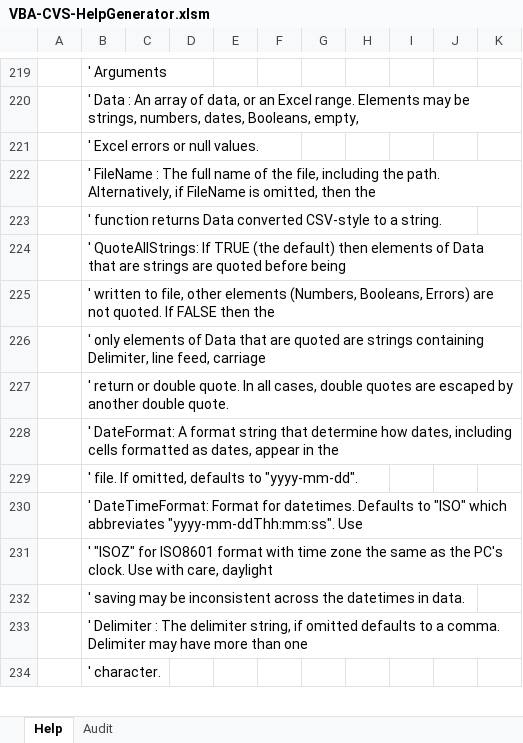
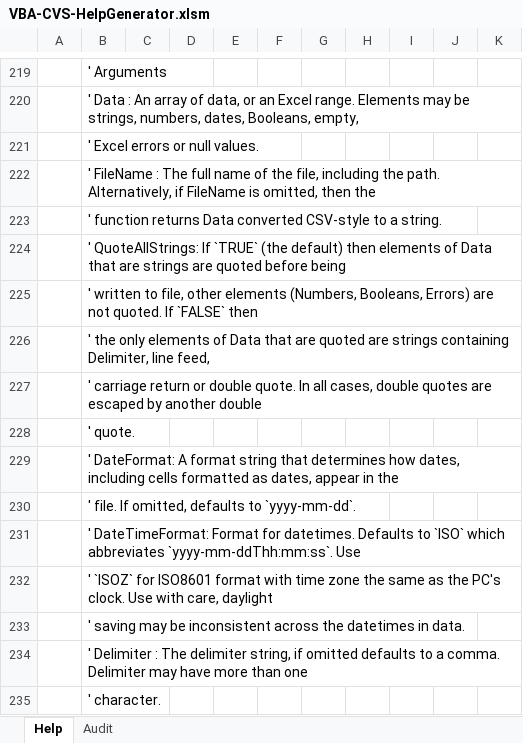
Before and after one commit to PGS62/VBA-CSV, an Excel workbook: workbooks/VBA-CVS-HelpGenerator.xlsm, sheet Help, drawn as a sheet; only a part is shown, gaps mark what is left out; values as stored, in another font and other column widths than the file's, no borders; conditional formats not drawn; the diff covers the shown part only; the diff names each change by its address in the sheet, - before the commit and + after, or states it on an @@ line.

```diff
--- a/workbooks/VBA-CVS-HelpGenerator.xlsm (sheet Help)
+++ b/workbooks/VBA-CVS-HelpGenerator.xlsm (sheet Help)
-B224: …QuoteAllStrings: If TRUE (the default)…
+B224: …QuoteAllStrings: If `TRUE` (the default)…
-B225: …quoted. If FALSE then the
+B225: …quoted. If `FALSE` then
-B226: ' only elements of Data that are quoted are strings containing Delimiter, line feed, carriage
+B226: ' the only elements of Data that are quoted are strings containing Delimiter, line feed,
-B227: ' return or double quote. In all cases, double quotes are escaped by another double quote.
+B227: ' carriage return or double quote. In all cases, double quotes are escaped by another double
-B228: ' DateFormat: A format string that determine how dates, including cells formatted as dates, appear in the
+B228: ' quote.
-B229: ' file. If omitted, defaults to "yyyy-mm-dd".
+B229: ' DateFormat: A format string that determines how dates, including cells formatted as dates, appear in the
-B230: ' DateTimeFormat: Format for datetimes. Defaults to "ISO" which abbreviates "yyyy-mm-ddThh:mm:ss". Use
+B230: ' file. If omitted, defaults to `yyyy-mm-dd`.
-B231: ' "ISOZ" for ISO8601 format with time zone the same as the PC's clock. Use with care, daylight
+B231: ' DateTimeFormat: Format for datetimes. Defaults to `ISO` which abbreviates `yyyy-mm-ddThh:mm:ss`. Use
+row 232:  | ' `ISOZ` for ISO8601 format with time zone the same as the PC's clock. Use with care, daylight
```
Also changed, not shown: 1 removed row and 88 edited cells elsewhere in this sheet, 4 other files.
